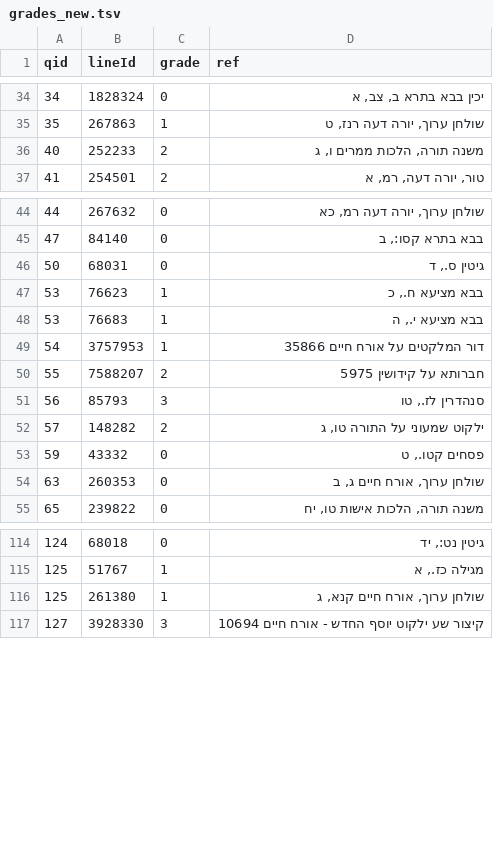
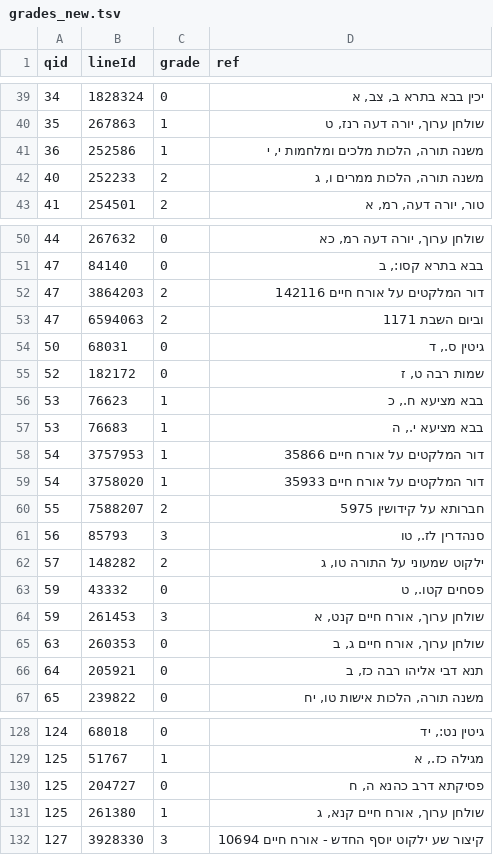
Before and after one commit to efrul/Pardes, a TSV file: docs/fusion-compare/eval_real/grades_new.tsv, drawn as a sheet; only a part is shown, gaps mark what is left out; the diff covers the shown part only; the diff names each change by its address in the sheet, - before the commit and + after, or states it on an @@ line.

```diff
--- a/docs/fusion-compare/eval_real/grades_new.tsv
+++ b/docs/fusion-compare/eval_real/grades_new.tsv
+row 41: 36 | 252586 | 1 | משנה תורה, הלכות מלכים ומלחמות י, י
+row 52: 47 | 3864203 | 2 | דור המלקטים על אורח חיים 142116
+row 53: 47 | 6594063 | 2 | וביום השבת 1171
+row 55: 52 | 182172 | 0 | שמות רבה ט, ז
+row 59: 54 | 3758020 | 1 | דור המלקטים על אורח חיים 35933
+row 64: 59 | 261453 | 3 | שולחן ערוך, אורח חיים קנט, א
+row 66: 64 | 205921 | 0 | תנא דבי אליהו רבה כז, ב
+row 130: 125 | 204727 | 0 | פסיקתא דרב כהנא ה, ח
```
Also changed, not shown: 14 added rows elsewhere in this file, 5 other files.
